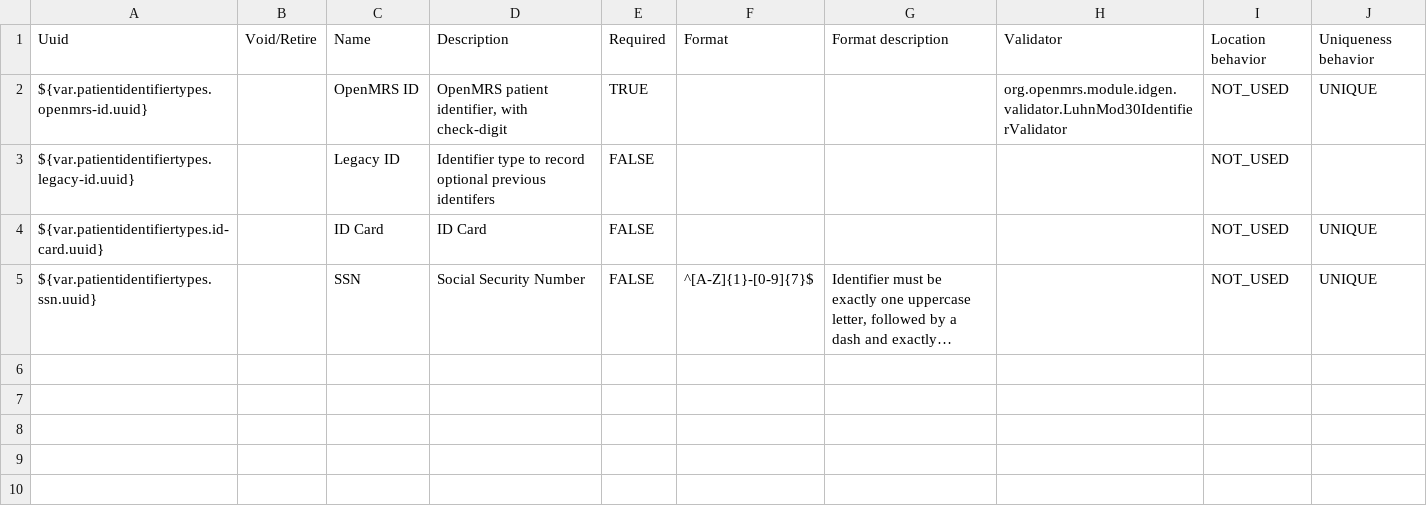
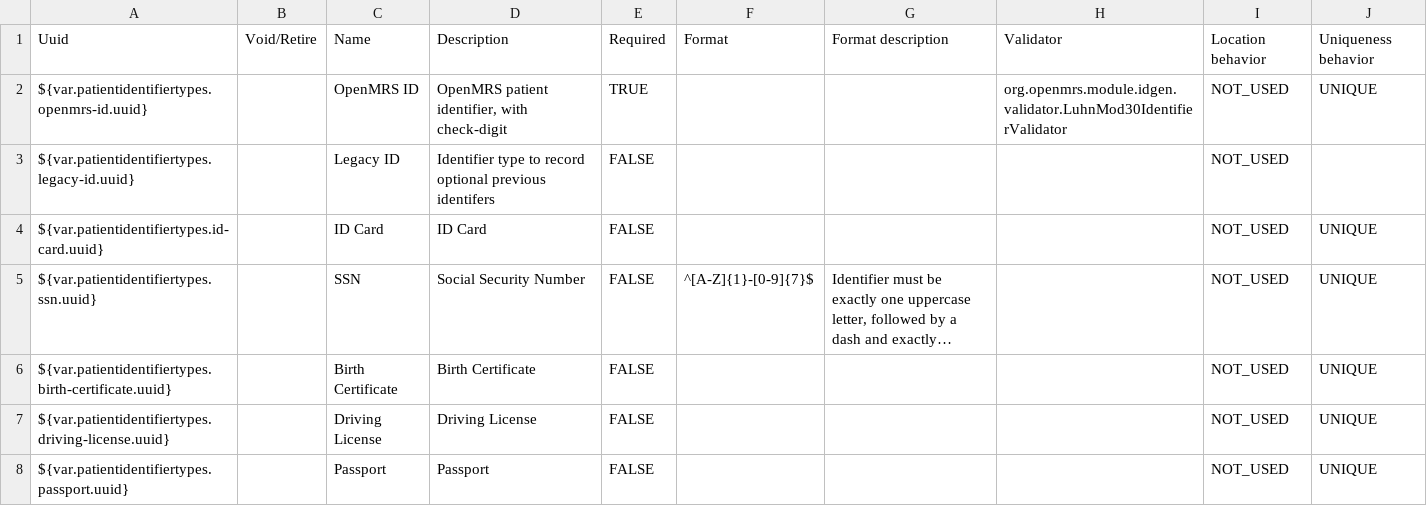
Before and after one commit to IntelliSOFT-Consulting/liberia-emr, a CSV file: content-packages/content-common/configuration/backend_configuration/patientidentifiertypes/patientidentifiertypes-common.csv, drawn as a sheet; long unchanged cells end in …; the diff names each change by its address in the sheet, - before the commit and + after, or states it on an @@ line.

Commit message:
feat: add additional patient identifier types including birth certificate, driving license, and passport

```diff
--- a/content-packages/content-common/configuration/backend_configuration/patientidentifiertypes/patientidentifiertypes-common.csv
+++ b/content-packages/content-common/configuration/backend_configuration/patientidentifiertypes/patientidentifiertypes-common.csv
+row 6: ${var.patientidentifiertypes.birth-certificate.uuid} |  | Birth Certificate | Birth Certificate | FALSE |  |  |  | NOT_USED | UNIQUE
+row 7: ${var.patientidentifiertypes.driving-license.uuid} |  | Driving License | Driving License | FALSE |  |  |  | NOT_USED | UNIQUE
+row 8: ${var.patientidentifiertypes.passport.uuid} |  | Passport | Passport | FALSE |  |  |  | NOT_USED | UNIQUE
```
Also changed, not shown: 2 other files.
